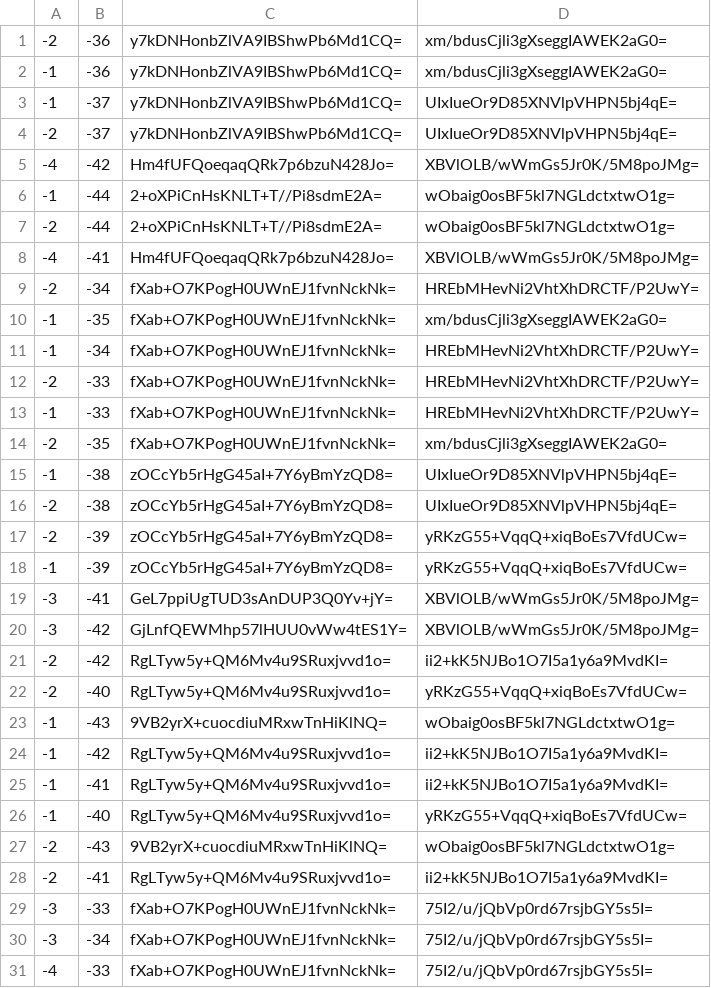
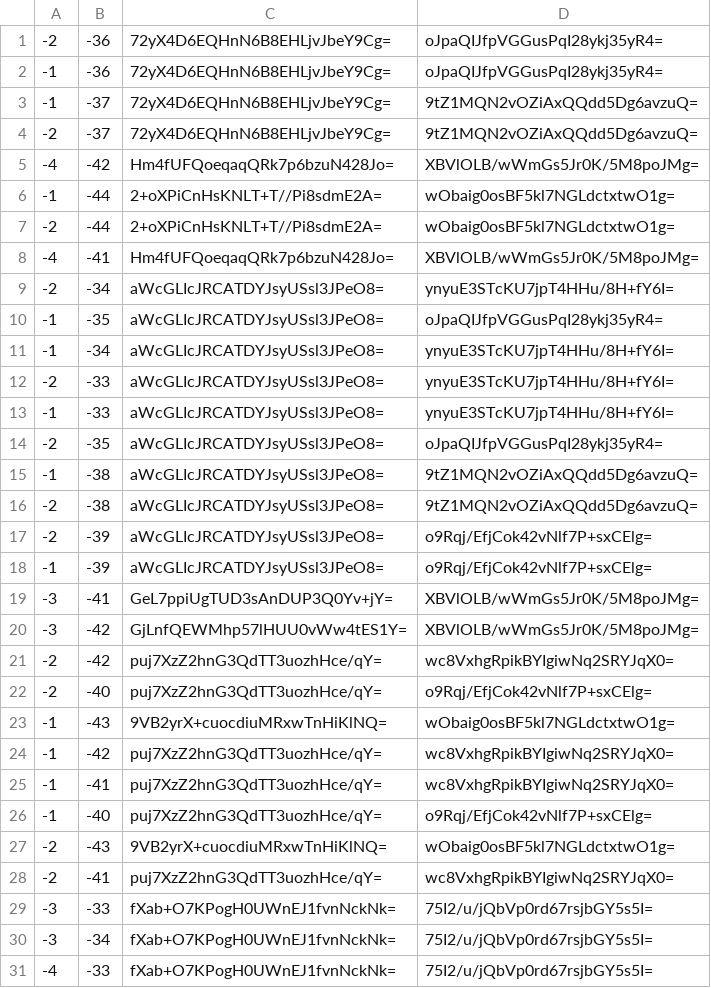
Before and after one commit to Brehtyn/brentyns.com-pipeline, a CSV file: unmined/tiles/zoom.0/metadata/k.-1.-2.csv, drawn as a sheet; only a part is shown; the diff covers the shown part only.

```diff
--- a/unmined/tiles/zoom.0/metadata/k.-1.-2.csv
+++ b/unmined/tiles/zoom.0/metadata/k.-1.-2.csv
@@ -1,5 +1,5 @@
--2,-36,y7kDNHonbZlVA9IBShwPb6Md1CQ=,xm/bdusCjli3gXseggIAWEK2aG0=
--1,-36,y7kDNHonbZlVA9IBShwPb6Md1CQ=,xm/bdusCjli3gXseggIAWEK2aG0=
--1,-37,y7kDNHonbZlVA9IBShwPb6Md1CQ=,UIxIueOr9D85XNVlpVHPN5bj4qE=
--2,-37,y7kDNHonbZlVA9IBShwPb6Md1CQ=,UIxIueOr9D85XNVlpVHPN5bj4qE=
+-2,-36,72yX4D6EQHnN6B8EHLjvJbeY9Cg=,oJpaQIJfpVGGusPqI28ykj35yR4=
+-1,-36,72yX4D6EQHnN6B8EHLjvJbeY9Cg=,oJpaQIJfpVGGusPqI28ykj35yR4=
+-1,-37,72yX4D6EQHnN6B8EHLjvJbeY9Cg=,9tZ1MQN2vOZiAxQQdd5Dg6avzuQ=
+-2,-37,72yX4D6EQHnN6B8EHLjvJbeY9Cg=,9tZ1MQN2vOZiAxQQdd5Dg6avzuQ=
 -4,-42,Hm4fUFQoeqaqQRk7p6bzuN428Jo=,XBVlOLB/wWmGs5Jr0K/5M8poJMg=
@@ -8,22 +8,22 @@
 -4,-41,Hm4fUFQoeqaqQRk7p6bzuN428Jo=,XBVlOLB/wWmGs5Jr0K/5M8poJMg=
--2,-34,fXab+O7KPogH0UWnEJ1fvnNckNk=,HREbMHevNi2VhtXhDRCTF/P2UwY=
--1,-35,fXab+O7KPogH0UWnEJ1fvnNckNk=,xm/bdusCjli3gXseggIAWEK2aG0=
--1,-34,fXab+O7KPogH0UWnEJ1fvnNckNk=,HREbMHevNi2VhtXhDRCTF/P2UwY=
--2,-33,fXab+O7KPogH0UWnEJ1fvnNckNk=,HREbMHevNi2VhtXhDRCTF/P2UwY=
--1,-33,fXab+O7KPogH0UWnEJ1fvnNckNk=,HREbMHevNi2VhtXhDRCTF/P2UwY=
--2,-35,fXab+O7KPogH0UWnEJ1fvnNckNk=,xm/bdusCjli3gXseggIAWEK2aG0=
--1,-38,zOCcYb5rHgG45aI+7Y6yBmYzQD8=,UIxIueOr9D85XNVlpVHPN5bj4qE=
--2,-38,zOCcYb5rHgG45aI+7Y6yBmYzQD8=,UIxIueOr9D85XNVlpVHPN5bj4qE=
--2,-39,zOCcYb5rHgG45aI+7Y6yBmYzQD8=,yRKzG55+VqqQ+xiqBoEs7VfdUCw=
--1,-39,zOCcYb5rHgG45aI+7Y6yBmYzQD8=,yRKzG55+VqqQ+xiqBoEs7VfdUCw=
+-2,-34,aWcGLIcJRCATDYJsyUSsl3JPeO8=,ynyuE3STcKU7jpT4HHu/8H+fY6I=
+-1,-35,aWcGLIcJRCATDYJsyUSsl3JPeO8=,oJpaQIJfpVGGusPqI28ykj35yR4=
+-1,-34,aWcGLIcJRCATDYJsyUSsl3JPeO8=,ynyuE3STcKU7jpT4HHu/8H+fY6I=
+-2,-33,aWcGLIcJRCATDYJsyUSsl3JPeO8=,ynyuE3STcKU7jpT4HHu/8H+fY6I=
+-1,-33,aWcGLIcJRCATDYJsyUSsl3JPeO8=,ynyuE3STcKU7jpT4HHu/8H+fY6I=
+-2,-35,aWcGLIcJRCATDYJsyUSsl3JPeO8=,oJpaQIJfpVGGusPqI28ykj35yR4=
+-1,-38,aWcGLIcJRCATDYJsyUSsl3JPeO8=,9tZ1MQN2vOZiAxQQdd5Dg6avzuQ=
+-2,-38,aWcGLIcJRCATDYJsyUSsl3JPeO8=,9tZ1MQN2vOZiAxQQdd5Dg6avzuQ=
+-2,-39,aWcGLIcJRCATDYJsyUSsl3JPeO8=,o9Rqj/EfjCok42vNlf7P+sxCElg=
+-1,-39,aWcGLIcJRCATDYJsyUSsl3JPeO8=,o9Rqj/EfjCok42vNlf7P+sxCElg=
 -3,-41,GeL7ppiUgTUD3sAnDUP3Q0Yv+jY=,XBVlOLB/wWmGs5Jr0K/5M8poJMg=
 -3,-42,GjLnfQEWMhp57lHUU0vWw4tES1Y=,XBVlOLB/wWmGs5Jr0K/5M8poJMg=
--2,-42,RgLTyw5y+QM6Mv4u9SRuxjvvd1o=,ii2+kK5NJBo1O7I5a1y6a9MvdKI=
--2,-40,RgLTyw5y+QM6Mv4u9SRuxjvvd1o=,yRKzG55+VqqQ+xiqBoEs7VfdUCw=
+-2,-42,puj7XzZ2hnG3QdTT3uozhHce/qY=,wc8VxhgRpikBYIgiwNq2SRYJqX0=
+-2,-40,puj7XzZ2hnG3QdTT3uozhHce/qY=,o9Rqj/EfjCok42vNlf7P+sxCElg=
 -1,-43,9VB2yrX+cuocdiuMRxwTnHiKlNQ=,wObaig0osBF5kl7NGLdctxtwO1g=
--1,-42,RgLTyw5y+QM6Mv4u9SRuxjvvd1o=,ii2+kK5NJBo1O7I5a1y6a9MvdKI=
--1,-41,RgLTyw5y+QM6Mv4u9SRuxjvvd1o=,ii2+kK5NJBo1O7I5a1y6a9MvdKI=
--1,-40,RgLTyw5y+QM6Mv4u9SRuxjvvd1o=,yRKzG55+VqqQ+xiqBoEs7VfdUCw=
+-1,-42,puj7XzZ2hnG3QdTT3uozhHce/qY=,wc8VxhgRpikBYIgiwNq2SRYJqX0=
+-1,-41,puj7XzZ2hnG3QdTT3uozhHce/qY=,wc8VxhgRpikBYIgiwNq2SRYJqX0=
+-1,-40,puj7XzZ2hnG3QdTT3uozhHce/qY=,o9Rqj/EfjCok42vNlf7P+sxCElg=
 -2,-43,9VB2yrX+cuocdiuMRxwTnHiKlNQ=,wObaig0osBF5kl7NGLdctxtwO1g=
--2,-41,RgLTyw5y+QM6Mv4u9SRuxjvvd1o=,ii2+kK5NJBo1O7I5a1y6a9MvdKI=
+-2,-41,puj7XzZ2hnG3QdTT3uozhHce/qY=,wc8VxhgRpikBYIgiwNq2SRYJqX0=
 -3,-33,fXab+O7KPogH0UWnEJ1fvnNckNk=,75I2/u/jQbVp0rd67rsjbGY5s5I=
```
Also changed, not shown: 4 added rows elsewhere in this file, unmined/tiles/zoom.-1/metadata/k.-1.-1.csv, unmined/tiles/zoom.-1/metadata/k.0.-1.csv, 54 other files.
